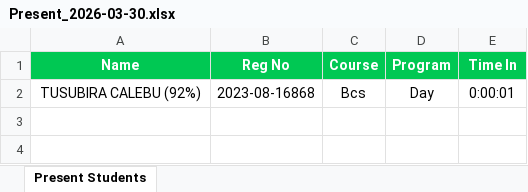
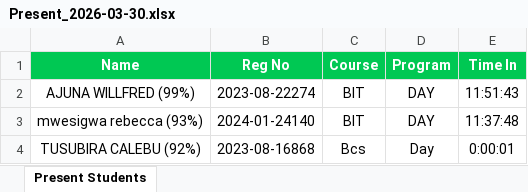
Before and after one commit to bigdeal-calebu/last_final_yaer_project, an Excel workbook: attendance_history/Present_2026-03-30.xlsx, sheet Present Students, drawn as a sheet; values as stored, in another font and other column widths than the file's, no borders; the diff names each change by its address in the sheet, - before the commit and + after, or states it on an @@ line.

```diff
--- a/attendance_history/Present_2026-03-30.xlsx (sheet Present Students)
+++ b/attendance_history/Present_2026-03-30.xlsx (sheet Present Students)
+row 2: AJUNA WILLFRED (99%) | 2023-08-22274 | BIT | DAY | 11:51:43
+row 3: mwesigwa rebecca (93%) | 2024-01-24140 | BIT | DAY | 11:37:48
```
Also changed, not shown: attendance_history/Absent_2026-03-30.xlsx, attendance_history/absent_2026-03-29.xlsx, 19 other files.
